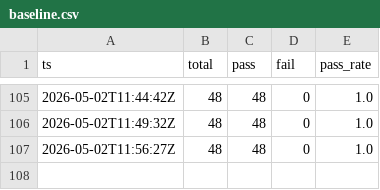
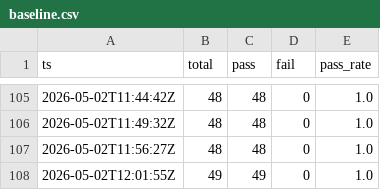
Before and after one commit to gelb2/grimoire-claude-docs, a CSV file: eval/results/baseline.csv, drawn as a sheet; only a part is shown, gaps mark what is left out; the diff names each change by its address in the sheet, - before the commit and + after, or states it on an @@ line.

```diff
--- a/eval/results/baseline.csv
+++ b/eval/results/baseline.csv
+row 108: 2026-05-02T12:01:55Z | 49 | 49 | 0 | 1.0
```
Also changed, not shown: 5 other files.
